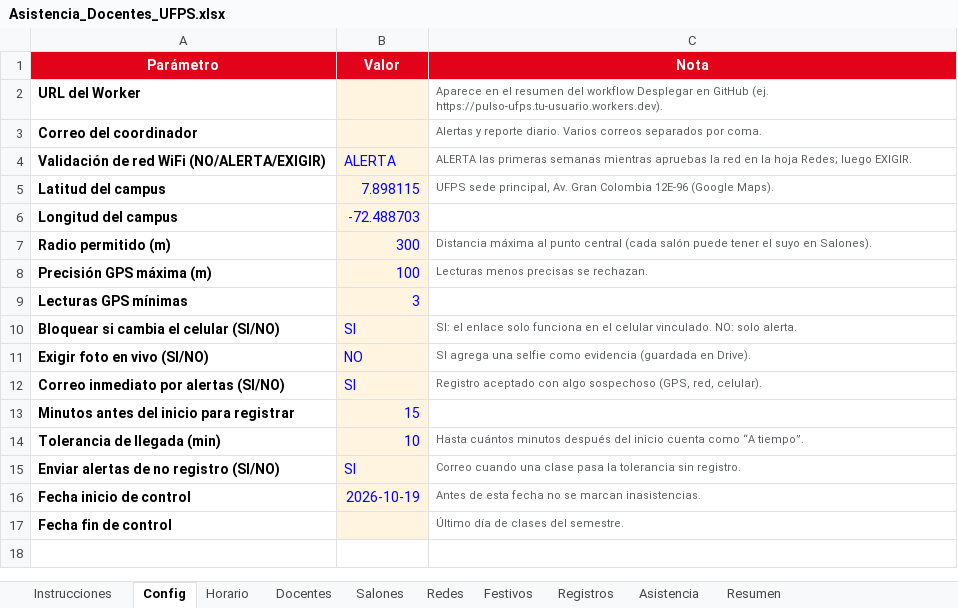
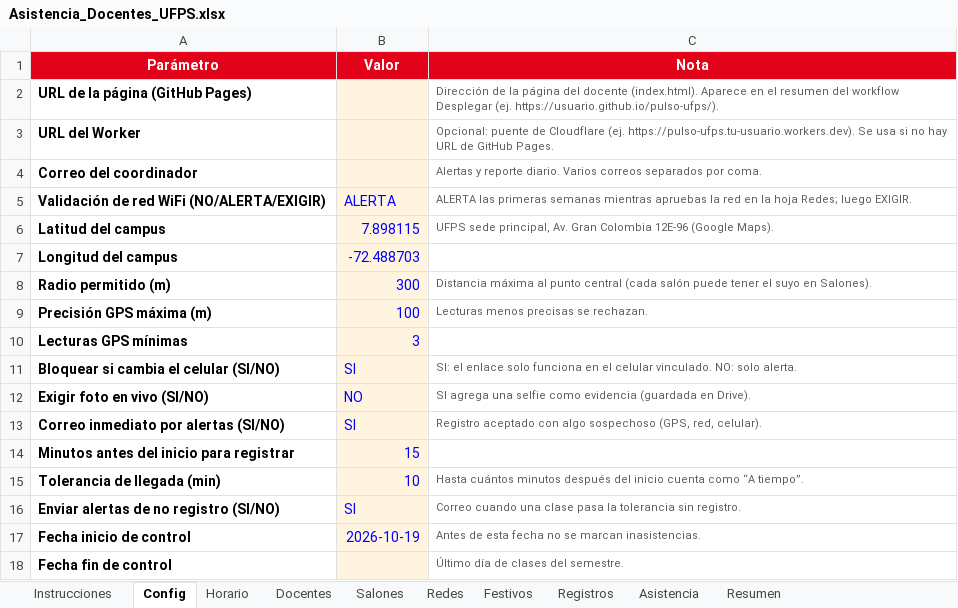
Before and after one commit to ICSAE/PulsoUFPS.io, an Excel workbook: hoja/Asistencia_Docentes_UFPS.xlsx, sheet Config, drawn as a sheet; values as stored, in another font and other column widths than the file's, no borders; addresses are those after the commit; the diff names each change by its address in the sheet, - before the commit and + after, or states it on an @@ line.

```diff
--- a/hoja/Asistencia_Docentes_UFPS.xlsx (sheet Config)
+++ b/hoja/Asistencia_Docentes_UFPS.xlsx (sheet Config)
+row 2: URL de la página (GitHub Pages) |  | Dirección de la página del docente (index.html). Aparece en el resumen del workflow Desplegar (ej. https://usuario.github.io/pulso-ufps/).
-C3 (Nota): Aparece en el resumen del workflow Desplegar en GitHub (ej. https://pulso-ufps.tu-usuario.workers.dev).
+C3 (Nota): Opcional: puente de Cloudflare (ej. https://pulso-ufps.tu-usuario.workers.dev). Se usa si no hay URL de GitHub Pages.
```
Also changed, not shown: sheet Instrucciones, 16 other files.
